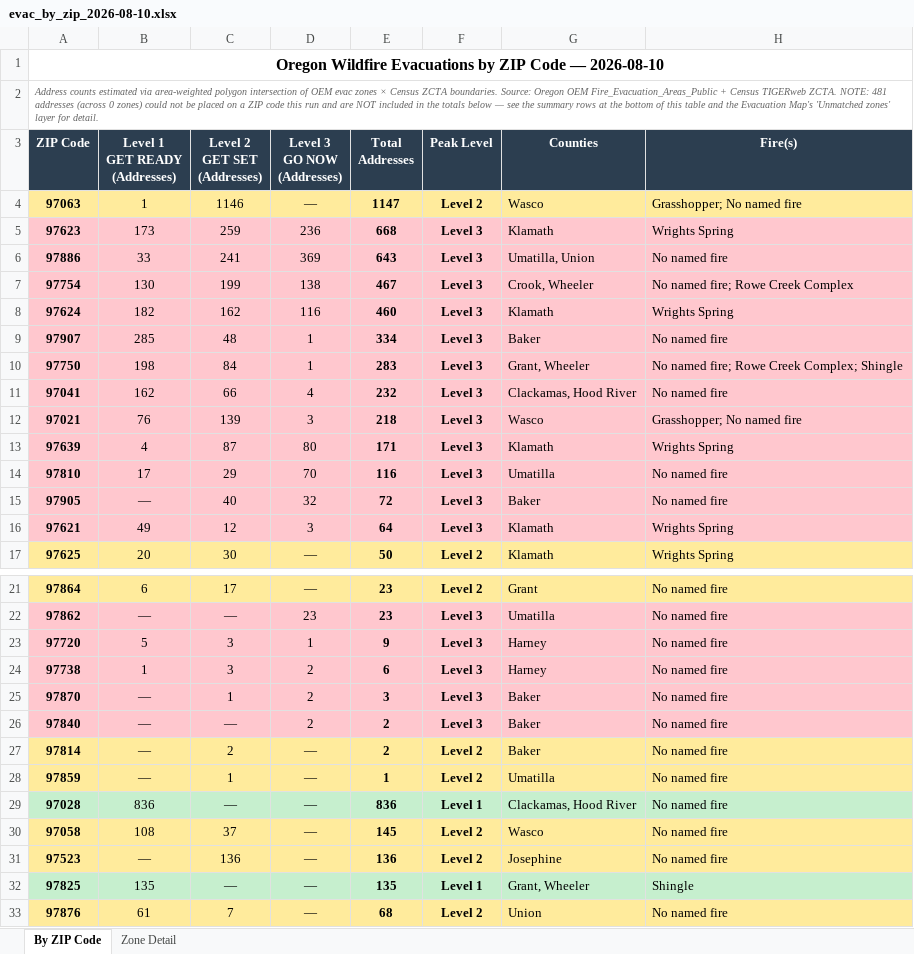
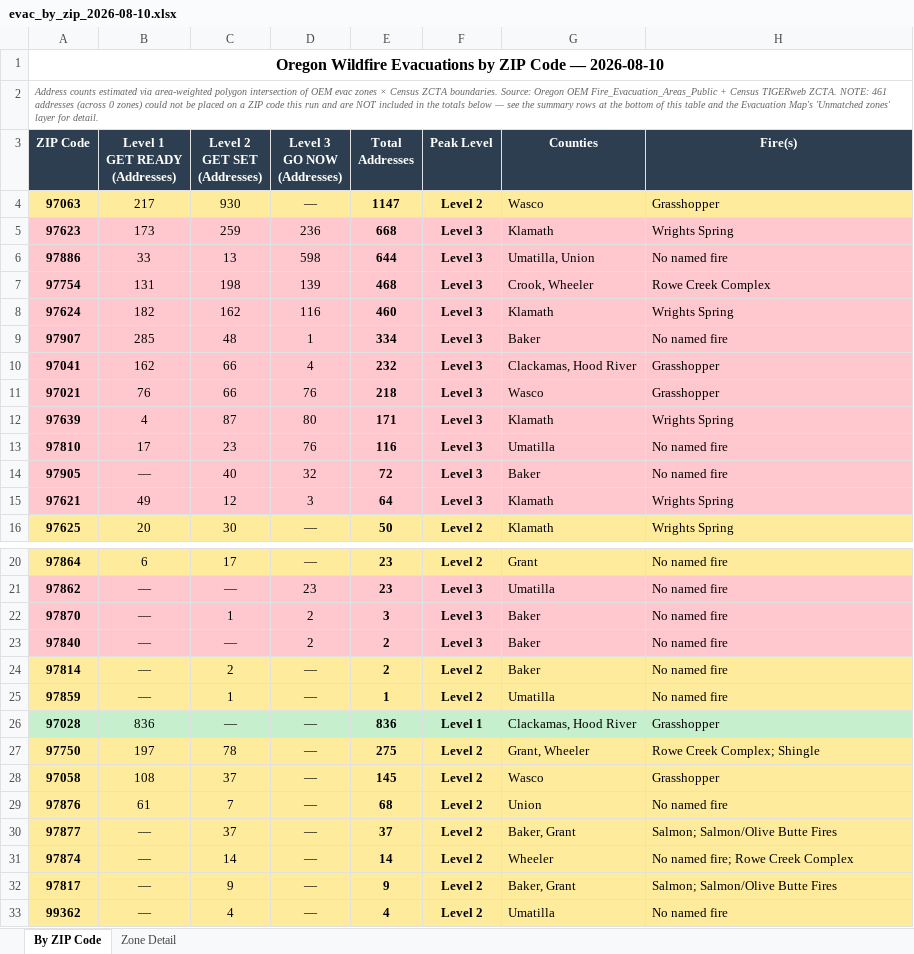
Before and after one commit to mramage1207-ux/oregon-wildfire-reports, an Excel workbook: evac_by_zip/evac_by_zip_2026-08-10.xlsx, sheet By ZIP Code, drawn as a sheet; only a part is shown, gaps mark what is left out; the shorter side is filled out with more unchanged rows; values as stored, in another font and other column widths than the file's, no borders; removed rows and columns are numbered as before the commit, all else as after; the diff covers the shown part only; the diff names each change by its address in the sheet, - before the commit and + after, or states it on an @@ line.

```diff
--- a/evac_by_zip/evac_by_zip_2026-08-10.xlsx (sheet By ZIP Code)
+++ b/evac_by_zip/evac_by_zip_2026-08-10.xlsx (sheet By ZIP Code)
-A2 (ZIP Code): …ZCTA. NOTE: 481 addresses (across…
+A2 (ZIP Code): …ZCTA. NOTE: 461 addresses (across…
-B4 (Level 1 GET READY (Addresses)): 1
+B4 (Level 1 GET READY (Addresses)): 217
-C4 (Level 2 GET SET (Addresses)): 1146
+C4 (Level 2 GET SET (Addresses)): 930
-H4 (Fire(s)): Grasshopper; No named fire
+H4 (Fire(s)): Grasshopper
-C6 (Level 2 GET SET (Addresses)): 241
+C6 (Level 2 GET SET (Addresses)): 13
-D6 (Level 3 GO NOW (Addresses)): 369
+D6 (Level 3 GO NOW (Addresses)): 598
-E6 (Total Addresses): 643
+E6 (Total Addresses): 644
-B7 (Level 1 GET READY (Addresses)): 130
+B7 (Level 1 GET READY (Addresses)): 131
-C7 (Level 2 GET SET (Addresses)): 199
+C7 (Level 2 GET SET (Addresses)): 198
-D7 (Level 3 GO NOW (Addresses)): 138
+D7 (Level 3 GO NOW (Addresses)): 139
-E7 (Total Addresses): 467
+E7 (Total Addresses): 468
-H7 (Fire(s)): No named fire; Rowe Creek Complex
+H7 (Fire(s)): Rowe Creek Complex
-row 10: 97750 | 198 | 84 | 1 | 283 | Level 3 | Grant, Wheeler | No named fire; Rowe Creek Complex; Shingle
-H10 (Fire(s)): No named fire
+H10 (Fire(s)): Grasshopper
-C11 (Level 2 GET SET (Addresses)): 139
+C11 (Level 2 GET SET (Addresses)): 66
-D11 (Level 3 GO NOW (Addresses)): 3
+D11 (Level 3 GO NOW (Addresses)): 76
-H11 (Fire(s)): Grasshopper; No named fire
+H11 (Fire(s)): Grasshopper
-C13 (Level 2 GET SET (Addresses)): 29
+C13 (Level 2 GET SET (Addresses)): 23
-D13 (Level 3 GO NOW (Addresses)): 70
+D13 (Level 3 GO NOW (Addresses)): 76
-row 23: 97720 | 5 | 3 | 1 | 9 | Level 3 | Harney | No named fire
-row 24: 97738 | 1 | 3 | 2 | 6 | Level 3 | Harney | No named fire
-H26 (Fire(s)): No named fire
+H26 (Fire(s)): Grasshopper
+row 27: 97750 | 197 | 78 | — | 275 | Level 2 | Grant, Wheeler | Rowe Creek Complex; Shingle
-H28 (Fire(s)): No named fire
+H28 (Fire(s)): Grasshopper
-row 31: 97523 | — | 136 | — | 136 | Level 2 | Josephine | No named fire
-row 32: 97825 | 135 | — | — | 135 | Level 1 | Grant, Wheeler | Shingle
```
Also changed, not shown: 2 added rows, 2 removed rows and 15 edited cells elsewhere in this sheet, sheet Zone Detail, 12 other files.
